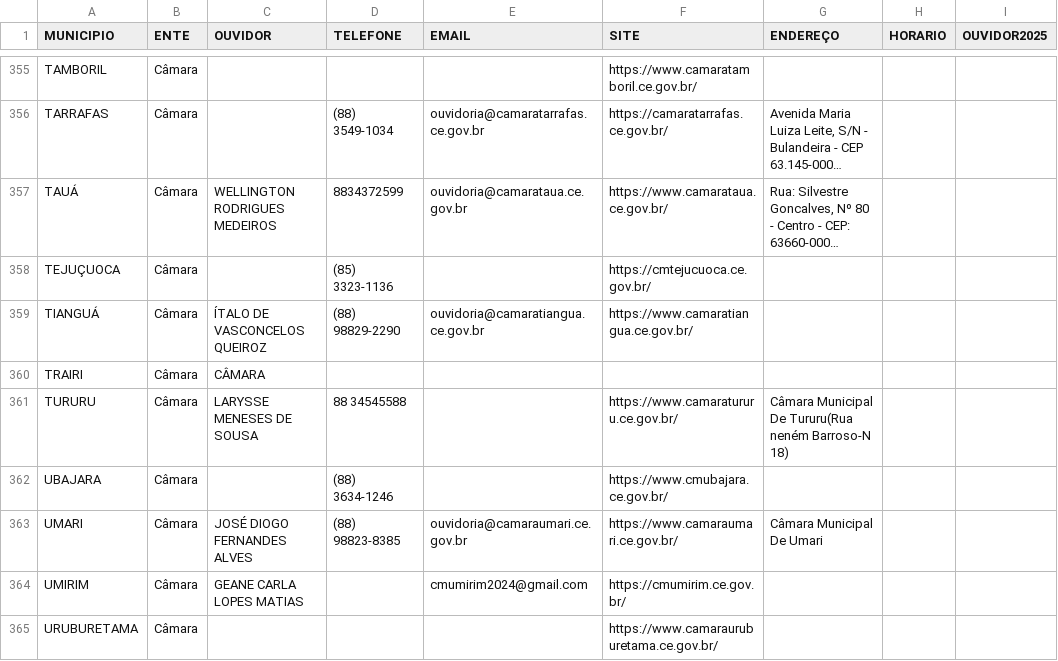
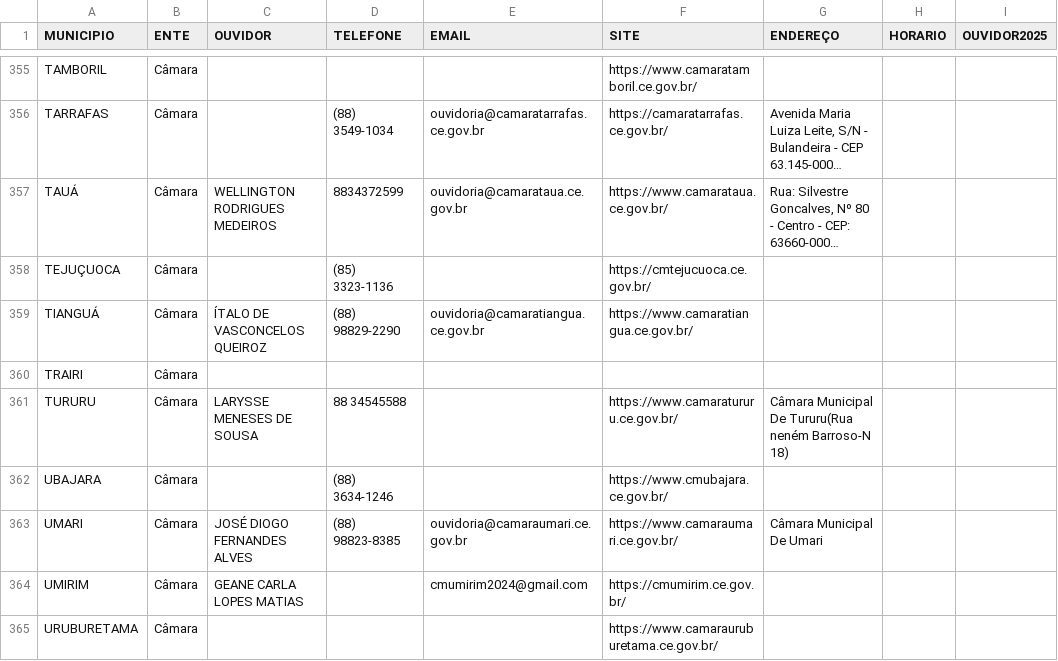
Before and after one commit to TCEOuv/Ouvidorias-Municipais, a CSV file: contatos-ouvidorias-2025.csv, drawn as a sheet; only a part is shown, gaps mark what is left out; long unchanged cells end in …; the diff names each change by its address in the sheet, - before the commit and + after, or states it on an @@ line.

Commit message:
Update contatos-ouvidorias-2025.csv

```diff
--- a/contatos-ouvidorias-2025.csv
+++ b/contatos-ouvidorias-2025.csv
-C360 (OUVIDOR): CÂMARA
+C360 (OUVIDOR): (empty)
```
